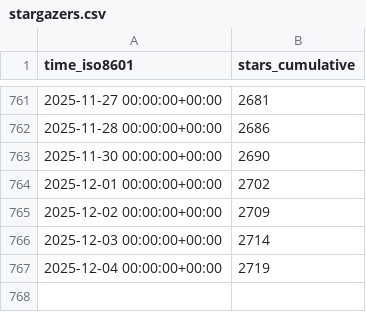
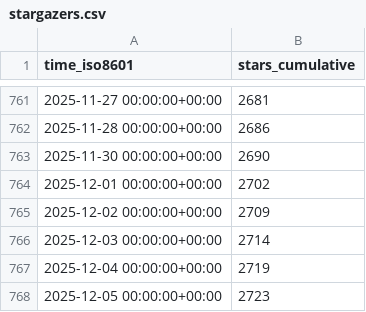
Before and after one commit to dynamia-ai/hami-analysis, a CSV file: Project-HAMi/HAMi/ghrs-data/stargazers.csv, drawn as a sheet; only a part is shown, gaps mark what is left out.

```diff
--- a/Project-HAMi/HAMi/ghrs-data/stargazers.csv
+++ b/Project-HAMi/HAMi/ghrs-data/stargazers.csv
@@ -767 +767,2 @@ time_iso8601,stars_cumulative
 2025-12-04 00:00:00+00:00,2719
+2025-12-05 00:00:00+00:00,2723
```
